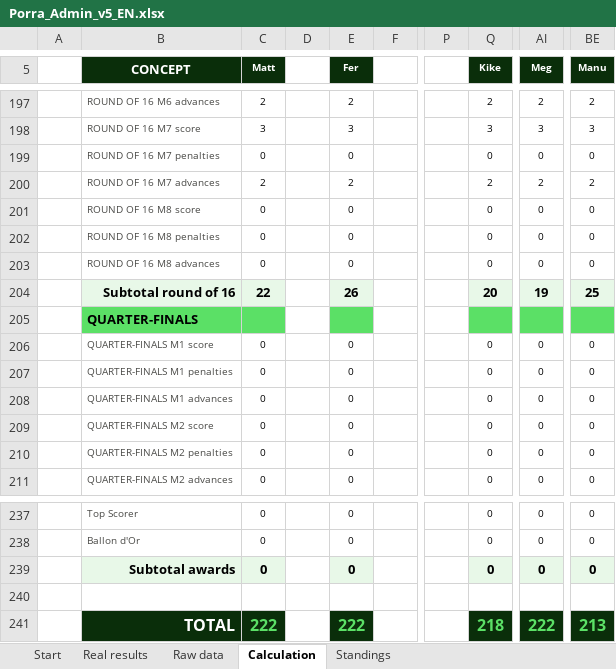
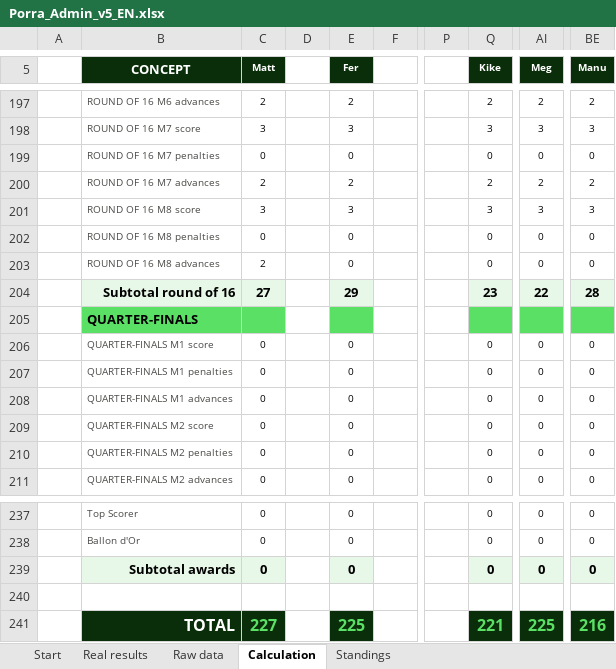
Before and after one commit to jose-reveni/porra2026, an Excel workbook: Porra_Admin_v5_EN.xlsx, sheet Calculation, drawn as a sheet; only a part is shown, gaps mark what is left out; values as stored, in another font and other column widths than the file's, no borders; charts and pictures not drawn; the diff names each change by its address in the sheet, - before the commit and + after, or states it on an @@ line.

```diff
--- a/Porra_Admin_v5_EN.xlsx (sheet Calculation)
+++ b/Porra_Admin_v5_EN.xlsx (sheet Calculation)
-C201 (Matt): 0
+C201 (Matt): 3
-E201 (Fer): 0
+E201 (Fer): 3
-Q201 (Kike): 0
+Q201 (Kike): 3
-AI201 (Meg): 0
+AI201 (Meg): 3
-BE201 (Manu): 0
+BE201 (Manu): 3
-C203 (Matt): 0
+C203 (Matt): 2
-C204 (Matt): 22
+C204 (Matt): 27
-E204 (Fer): 26
+E204 (Fer): 29
-Q204 (Kike): 20
+Q204 (Kike): 23
-AI204 (Meg): 19
+AI204 (Meg): 22
-BE204 (Manu): 25
+BE204 (Manu): 28
-C241 (Matt): 222
+C241 (Matt): 227
-E241 (Fer): 222
+E241 (Fer): 225
-Q241 (Kike): 218
+Q241 (Kike): 221
-AI241 (Meg): 222
+AI241 (Meg): 225
-BE241 (Manu): 213
+BE241 (Manu): 216
```
Also changed, not shown: sheet Standings, sheet Real results, 3 other files.
